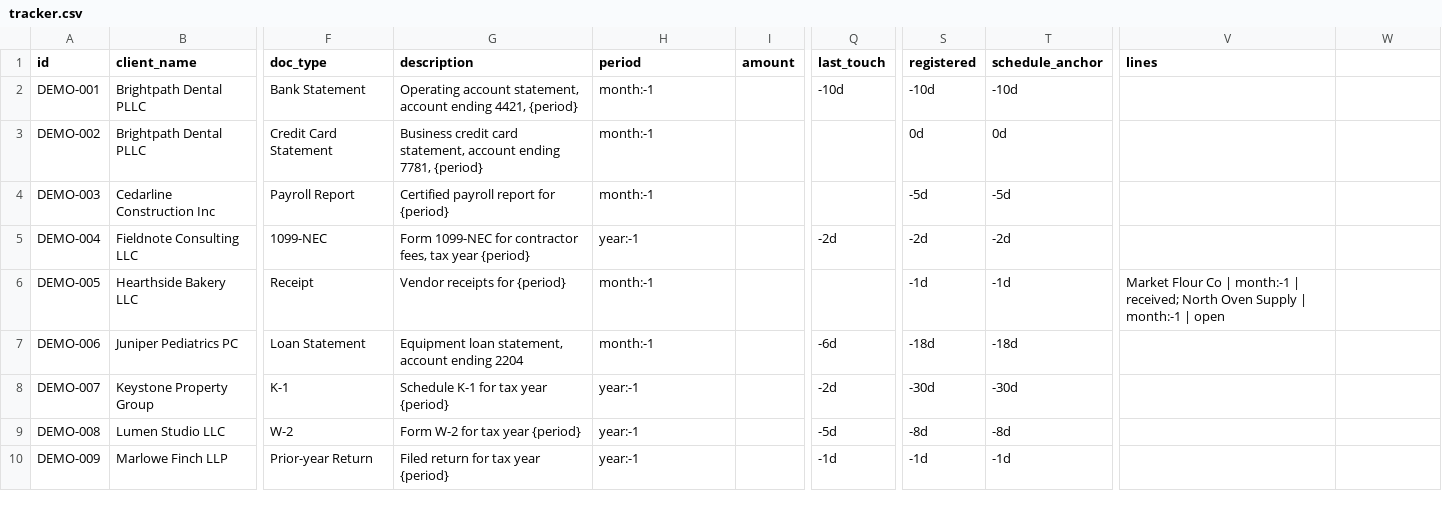
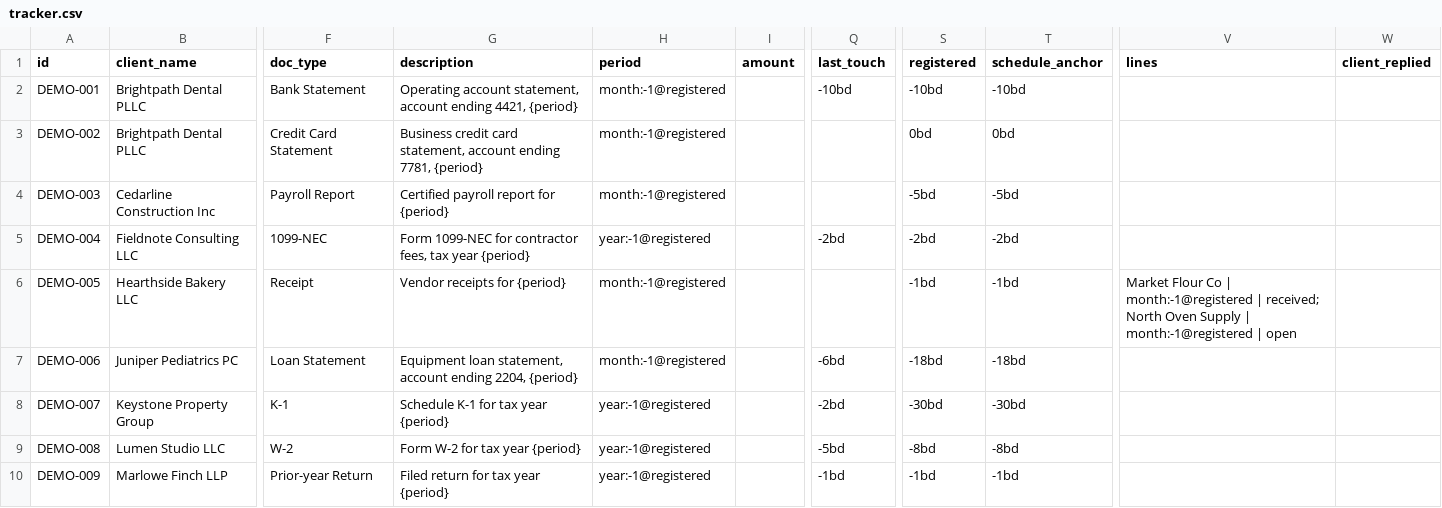
Before and after one commit to mgubuan/doc-follow-up, a CSV file: demo/tracker.csv, drawn as a sheet; only a part is shown, gaps mark what is left out; the diff covers the shown part only; the diff names each change by its address in the sheet, - before the commit and + after, or states it on an @@ line.

```diff
--- a/demo/tracker.csv
+++ b/demo/tracker.csv
-W1: (empty)
+W1: client_replied
-H2:H4 (period): month:-1
+H2:H4 (period): month:-1@registered
-Q2 (last_touch): -10d
+Q2 (last_touch): -10bd
-S2 (registered): -10d
+S2 (registered): -10bd
-T2 (schedule_anchor): -10d
+T2 (schedule_anchor): -10bd
-S3 (registered): 0d
+S3 (registered): 0bd
-T3 (schedule_anchor): 0d
+T3 (schedule_anchor): 0bd
-S4 (registered): -5d
+S4 (registered): -5bd
-T4 (schedule_anchor): -5d
+T4 (schedule_anchor): -5bd
-H5 (period): year:-1
+H5 (period): year:-1@registered
-Q5 (last_touch): -2d
+Q5 (last_touch): -2bd
-S5 (registered): -2d
+S5 (registered): -2bd
-T5 (schedule_anchor): -2d
+T5 (schedule_anchor): -2bd
-H6:H7 (period): month:-1
+H6:H7 (period): month:-1@registered
-S6 (registered): -1d
+S6 (registered): -1bd
-T6 (schedule_anchor): -1d
+T6 (schedule_anchor): -1bd
-V6 (lines): …Co | month:-1 | received; North Oven Supply | month:-1 | open
+V6 (lines): …Co | month:-1@registered | received; North Oven Supply | month:-1@registered | open
-G7 (description): …account ending 2204
+G7 (description): …account ending 2204, {period}
-Q7 (last_touch): -6d
+Q7 (last_touch): -6bd
-S7 (registered): -18d
+S7 (registered): -18bd
-T7 (schedule_anchor): -18d
+T7 (schedule_anchor): -18bd
-H8:H10 (period): year:-1
+H8:H10 (period): year:-1@registered
-Q8 (last_touch): -2d
+Q8 (last_touch): -2bd
-S8 (registered): -30d
+S8 (registered): -30bd
-T8 (schedule_anchor): -30d
+T8 (schedule_anchor): -30bd
-Q9 (last_touch): -5d
+Q9 (last_touch): -5bd
-S9 (registered): -8d
+S9 (registered): -8bd
-T9 (schedule_anchor): -8d
+T9 (schedule_anchor): -8bd
-Q10 (last_touch): -1d
+Q10 (last_touch): -1bd
-S10 (registered): -1d
+S10 (registered): -1bd
-T10 (schedule_anchor): -1d
+T10 (schedule_anchor): -1bd
```
Also changed, not shown: 16 edited cells elsewhere in this file, 17 other files.
